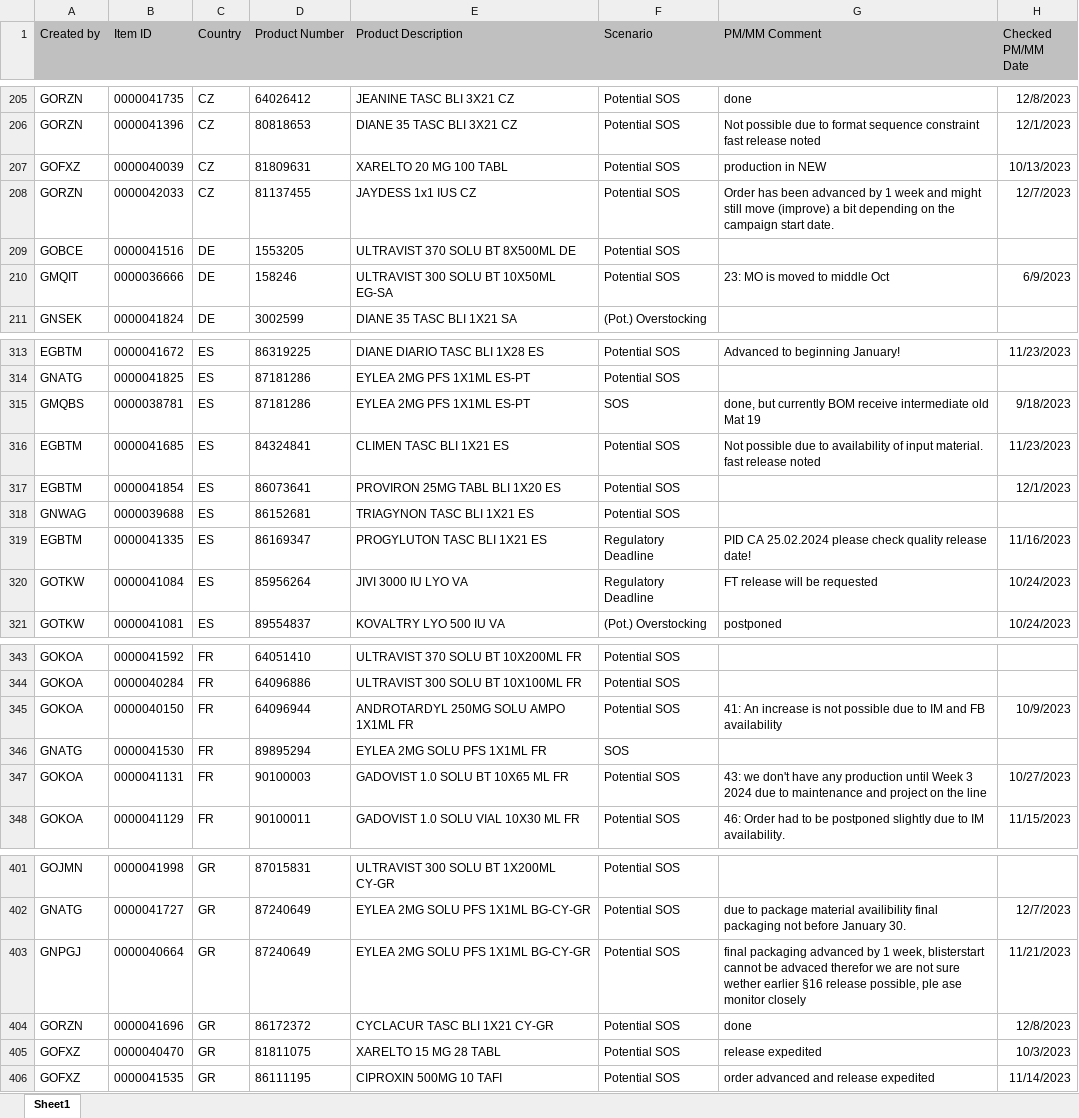
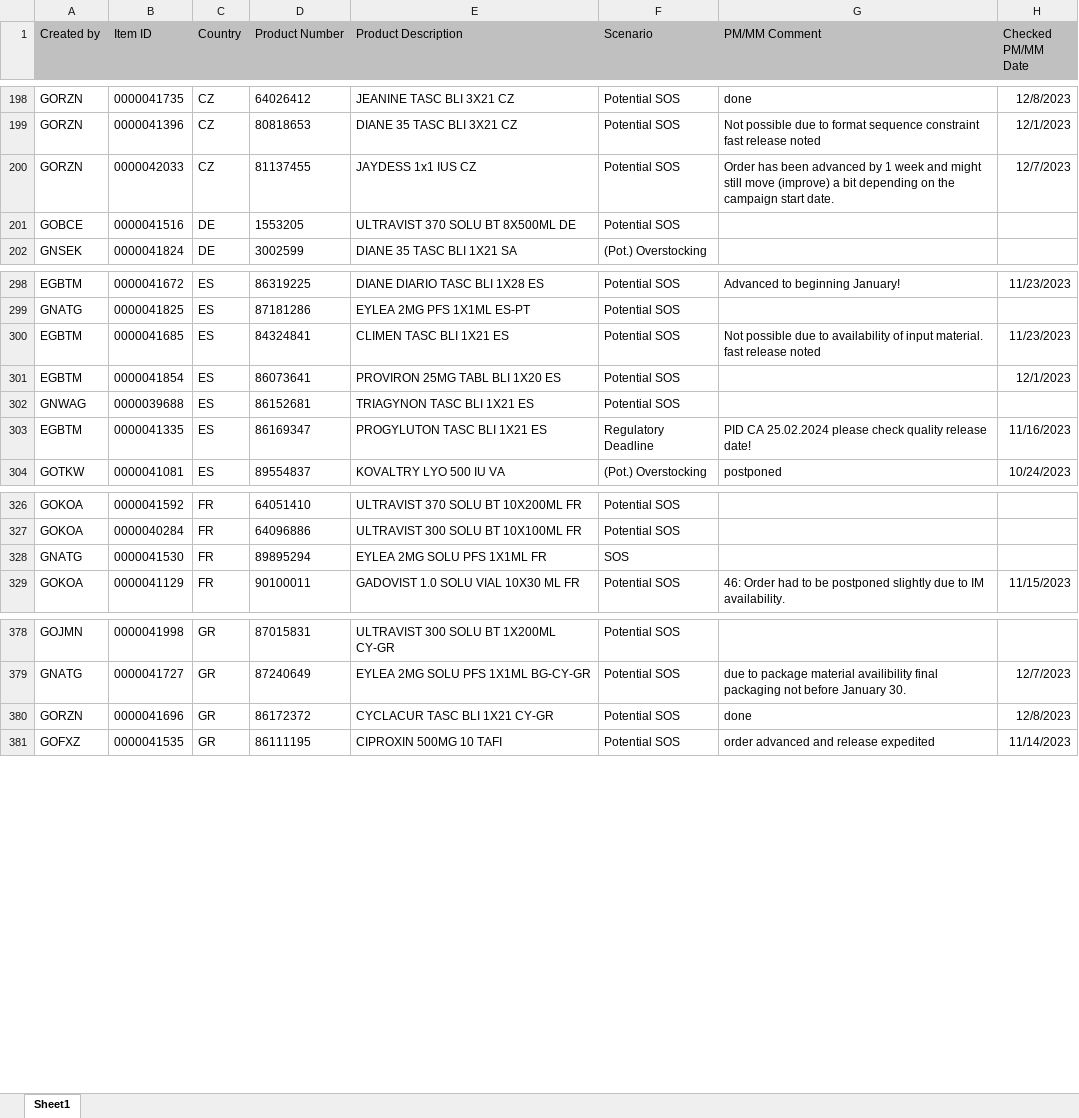
Before and after one commit to janphoenix/rct2, an Excel workbook: EXPORT.XLSX, sheet Sheet1, drawn as a sheet; only a part is shown, gaps mark what is left out; values as stored, in another font and other column widths than the file's, no borders; ↵ is a line break in a cell; the diff covers the shown part only; the diff names each change by its address in the sheet, - before the commit and + after, or states it on an @@ line.

```diff
--- a/EXPORT.XLSX (sheet Sheet1)
+++ b/EXPORT.XLSX (sheet Sheet1)
-row 207: GOFXZ | 0000040039 | CZ | 81809631 | XARELTO 20 MG 100 TABL | Potential SOS | production in NEW | 10/13/2023
-row 210: GMQIT | 0000036666 | DE | 158246 | ULTRAVIST 300 SOLU BT 10X50ML EG-SA | Potential SOS | 23: MO is moved to middle Oct | 6/9/2023
-row 315: GMQBS | 0000038781 | ES | 87181286 | EYLEA 2MG PFS 1X1ML ES-PT | SOS | done, but currently BOM receive intermediate old Mat 19 | 9/18/2023
-row 320: GOTKW | 0000041084 | ES | 85956264 | JIVI 3000 IU LYO VA | Regulatory Deadline | FT release will be requested | 10/24/2023
-row 345: GOKOA | 0000040150 | FR | 64096944 | ANDROTARDYL 250MG SOLU AMPO 1X1ML FR | Potential SOS | 41: An increase is not possible due to IM and FB availability | 10/9/2023
-row 347: GOKOA | 0000041131 | FR | 90100003 | GADOVIST 1.0 SOLU BT 10X65 ML FR | Potential SOS | 43: we don't have any production until Week 3 2024 due to maintenance and project on the line | 10/27/2023
-row 403: GNPGJ | 0000040664 | GR | 87240649 | EYLEA 2MG SOLU PFS 1X1ML BG-CY-GR | Potential SOS | final packaging advanced by 1 week, blisterstart cannot be advaced therefor we are not sure wether earlier §16 release possible, ple ase ↵ monitor closely | 11/21/2023
-row 405: GOFXZ | 0000040470 | GR | 81811075 | XARELTO 15 MG 28 TABL | Potential SOS | release expedited | 10/3/2023
```
Also changed, not shown: 52 removed rows and 13 edited cells elsewhere in this sheet.
